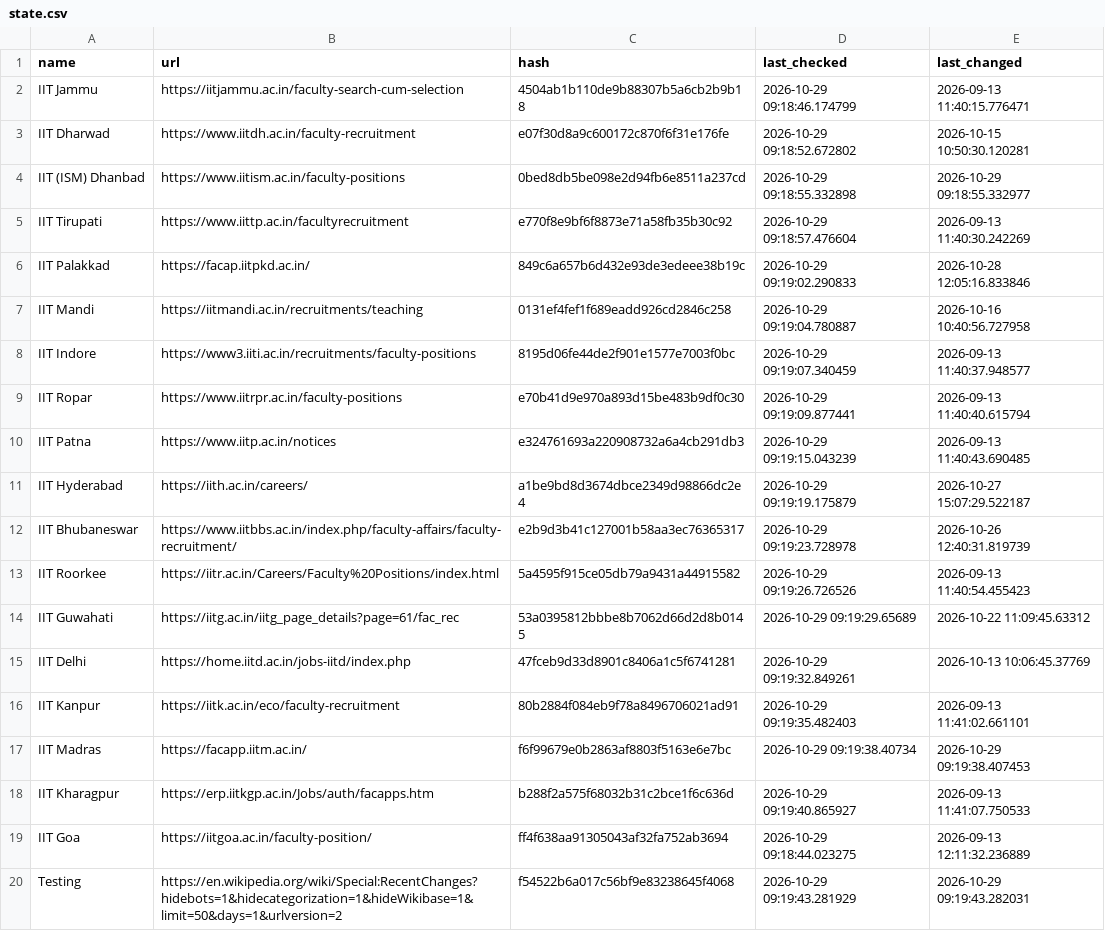
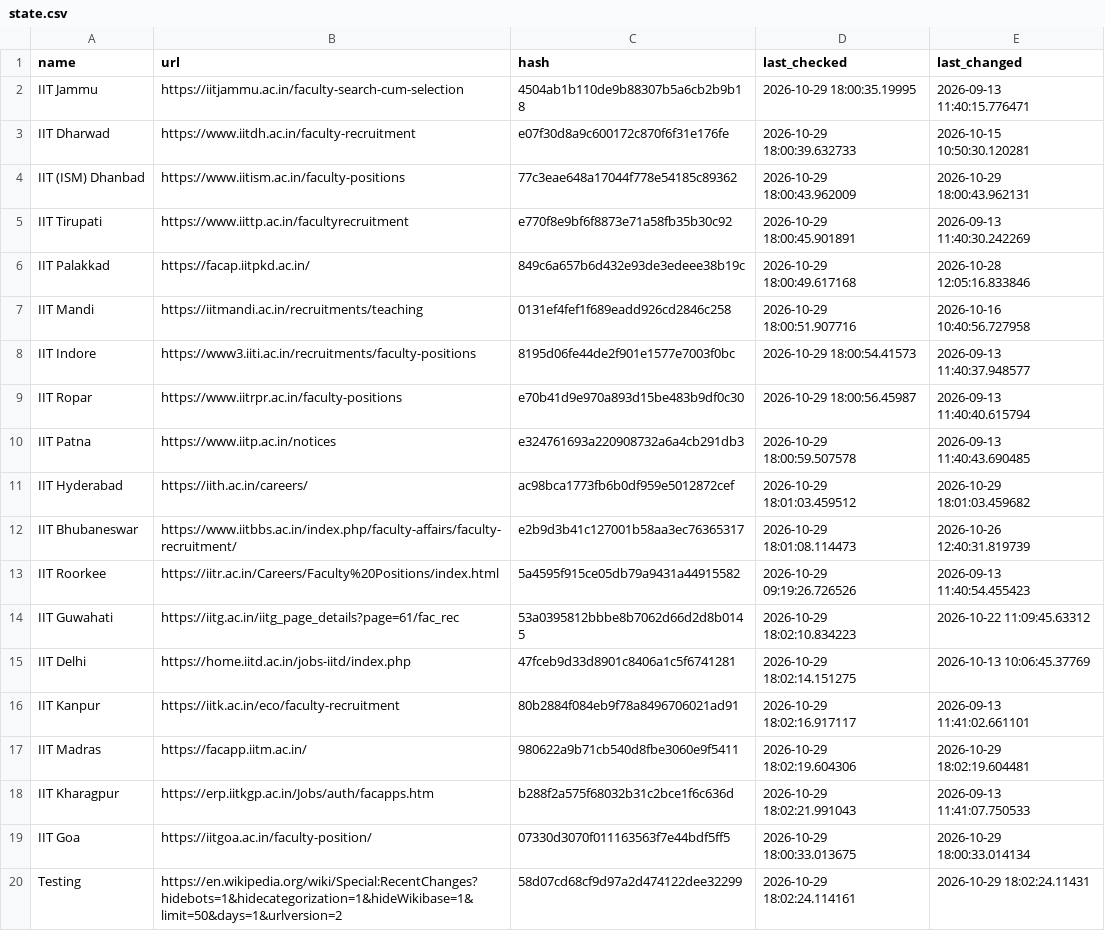
Before and after one commit to AbhibhavS/Faculty_watcher, a CSV file: state.csv, drawn as a sheet.

```diff
--- a/state.csv
+++ b/state.csv
@@ -1,20 +1,20 @@
 "name","url","hash","last_checked","last_changed"
-"IIT Jammu","https://iitjammu.ac.in/faculty-search-cum-selection","4504ab1b110de9b88307b5a6cb2b9b18","2026-10-29 09:18:46.174799","2026-09-13 11:40:15.776471"
-"IIT Dharwad","https://www.iitdh.ac.in/faculty-recruitment","e07f30d8a9c600172c870f6f31e176fe","2026-10-29 09:18:52.672802","2026-10-15 10:50:30.120281"
-"IIT (ISM) Dhanbad","https://www.iitism.ac.in/faculty-positions","0bed8db5be098e2d94fb6e8511a237cd","2026-10-29 09:18:55.332898","2026-10-29 09:18:55.332977"
-"IIT Tirupati","https://www.iittp.ac.in/facultyrecruitment","e770f8e9bf6f8873e71a58fb35b30c92","2026-10-29 09:18:57.476604","2026-09-13 11:40:30.242269"
-"IIT Palakkad","https://facap.iitpkd.ac.in/","849c6a657b6d432e93de3edeee38b19c","2026-10-29 09:19:02.290833","2026-10-28 12:05:16.833846"
-"IIT Mandi","https://iitmandi.ac.in/recruitments/teaching","0131ef4fef1f689eadd926cd2846c258","2026-10-29 09:19:04.780887","2026-10-16 10:40:56.727958"
-"IIT Indore","https://www3.iiti.ac.in/recruitments/faculty-positions","8195d06fe44de2f901e1577e7003f0bc","2026-10-29 09:19:07.340459","2026-09-13 11:40:37.948577"
-"IIT Ropar","https://www.iitrpr.ac.in/faculty-positions","e70b41d9e970a893d15be483b9df0c30","2026-10-29 09:19:09.877441","2026-09-13 11:40:40.615794"
-"IIT Patna","https://www.iitp.ac.in/notices","e324761693a220908732a6a4cb291db3","2026-10-29 09:19:15.043239","2026-09-13 11:40:43.690485"
-"IIT Hyderabad","https://iith.ac.in/careers/","a1be9bd8d3674dbce2349d98866dc2e4","2026-10-29 09:19:19.175879","2026-10-27 15:07:29.522187"
-"IIT Bhubaneswar","https://www.iitbbs.ac.in/index.php/faculty-affairs/faculty-recruitment/","e2b9d3b41c127001b58aa3ec76365317","2026-10-29 09:19:23.728978","2026-10-26 12:40:31.819739"
+"IIT Jammu","https://iitjammu.ac.in/faculty-search-cum-selection","4504ab1b110de9b88307b5a6cb2b9b18","2026-10-29 18:00:35.19995","2026-09-13 11:40:15.776471"
+"IIT Dharwad","https://www.iitdh.ac.in/faculty-recruitment","e07f30d8a9c600172c870f6f31e176fe","2026-10-29 18:00:39.632733","2026-10-15 10:50:30.120281"
+"IIT (ISM) Dhanbad","https://www.iitism.ac.in/faculty-positions","77c3eae648a17044f778e54185c89362","2026-10-29 18:00:43.962009","2026-10-29 18:00:43.962131"
+"IIT Tirupati","https://www.iittp.ac.in/facultyrecruitment","e770f8e9bf6f8873e71a58fb35b30c92","2026-10-29 18:00:45.901891","2026-09-13 11:40:30.242269"
+"IIT Palakkad","https://facap.iitpkd.ac.in/","849c6a657b6d432e93de3edeee38b19c","2026-10-29 18:00:49.617168","2026-10-28 12:05:16.833846"
+"IIT Mandi","https://iitmandi.ac.in/recruitments/teaching","0131ef4fef1f689eadd926cd2846c258","2026-10-29 18:00:51.907716","2026-10-16 10:40:56.727958"
+"IIT Indore","https://www3.iiti.ac.in/recruitments/faculty-positions","8195d06fe44de2f901e1577e7003f0bc","2026-10-29 18:00:54.41573","2026-09-13 11:40:37.948577"
+"IIT Ropar","https://www.iitrpr.ac.in/faculty-positions","e70b41d9e970a893d15be483b9df0c30","2026-10-29 18:00:56.45987","2026-09-13 11:40:40.615794"
+"IIT Patna","https://www.iitp.ac.in/notices","e324761693a220908732a6a4cb291db3","2026-10-29 18:00:59.507578","2026-09-13 11:40:43.690485"
+"IIT Hyderabad","https://iith.ac.in/careers/","ac98bca1773fb6b0df959e5012872cef","2026-10-29 18:01:03.459512","2026-10-29 18:01:03.459682"
+"IIT Bhubaneswar","https://www.iitbbs.ac.in/index.php/faculty-affairs/faculty-recruitment/","e2b9d3b41c127001b58aa3ec76365317","2026-10-29 18:01:08.114473","2026-10-26 12:40:31.819739"
 "IIT Roorkee","https://iitr.ac.in/Careers/Faculty%20Positions/index.html","5a4595f915ce05db79a9431a44915582","2026-10-29 09:19:26.726526","2026-09-13 11:40:54.455423"
-"IIT Guwahati","https://iitg.ac.in/iitg_page_details?page=61/fac_rec","53a0395812bbbe8b7062d66d2d8b0145","2026-10-29 09:19:29.65689","2026-10-22 11:09:45.63312"
-"IIT Delhi","https://home.iitd.ac.in/jobs-iitd/index.php","47fceb9d33d8901c8406a1c5f6741281","2026-10-29 09:19:32.849261","2026-10-13 10:06:45.37769"
-"IIT Kanpur","https://iitk.ac.in/eco/faculty-recruitment","80b2884f084eb9f78a8496706021ad91","2026-10-29 09:19:35.482403","2026-09-13 11:41:02.661101"
-"IIT Madras","https://facapp.iitm.ac.in/","f6f99679e0b2863af8803f5163e6e7bc","2026-10-29 09:19:38.40734","2026-10-29 09:19:38.407453"
-"IIT Kharagpur","https://erp.iitkgp.ac.in/Jobs/auth/facapps.htm","b288f2a575f68032b31c2bce1f6c636d","2026-10-29 09:19:40.865927","2026-09-13 11:41:07.750533"
-"IIT Goa","https://iitgoa.ac.in/faculty-position/","ff4f638aa91305043af32fa752ab3694","2026-10-29 09:18:44.023275","2026-09-13 12:11:32.236889"
-"Testing","https://en.wikipedia.org/wiki/Special:RecentChanges?hidebots=1&hidecategorization=1&hideWikibase=1&limit=50&days=1&urlversion=2","f54522b6a017c56bf9e83238645f4068","2026-10-29 09:19:43.281929","2026-10-29 09:19:43.282031"
+"IIT Guwahati","https://iitg.ac.in/iitg_page_details?page=61/fac_rec","53a0395812bbbe8b7062d66d2d8b0145","2026-10-29 18:02:10.834223","2026-10-22 11:09:45.63312"
+"IIT Delhi","https://home.iitd.ac.in/jobs-iitd/index.php","47fceb9d33d8901c8406a1c5f6741281","2026-10-29 18:02:14.151275","2026-10-13 10:06:45.37769"
+"IIT Kanpur","https://iitk.ac.in/eco/faculty-recruitment","80b2884f084eb9f78a8496706021ad91","2026-10-29 18:02:16.917117","2026-09-13 11:41:02.661101"
+"IIT Madras","https://facapp.iitm.ac.in/","980622a9b71cb540d8fbe3060e9f5411","2026-10-29 18:02:19.604306","2026-10-29 18:02:19.604481"
+"IIT Kharagpur","https://erp.iitkgp.ac.in/Jobs/auth/facapps.htm","b288f2a575f68032b31c2bce1f6c636d","2026-10-29 18:02:21.991043","2026-09-13 11:41:07.750533"
+"IIT Goa","https://iitgoa.ac.in/faculty-position/","07330d3070f011163563f7e44bdf5ff5","2026-10-29 18:00:33.013675","2026-10-29 18:00:33.014134"
+"Testing","https://en.wikipedia.org/wiki/Special:RecentChanges?hidebots=1&hidecategorization=1&hideWikibase=1&limit=50&days=1&urlversion=2","58d07cd68cf9d97a2d474122dee32299","2026-10-29 18:02:24.114161","2026-10-29 18:02:24.11431"
```
Also changed, not shown: 1 other file.
